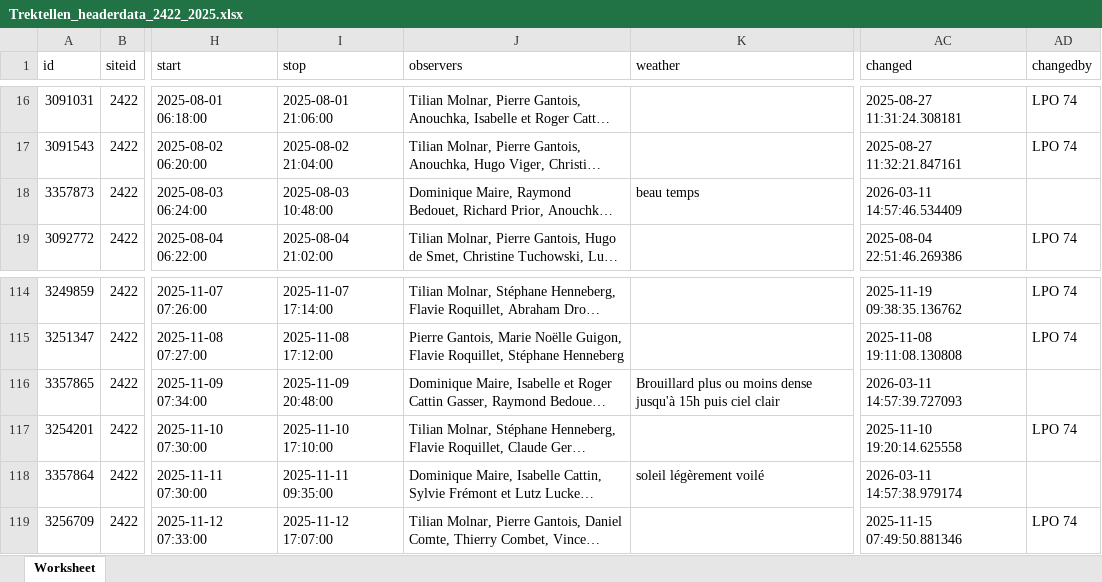
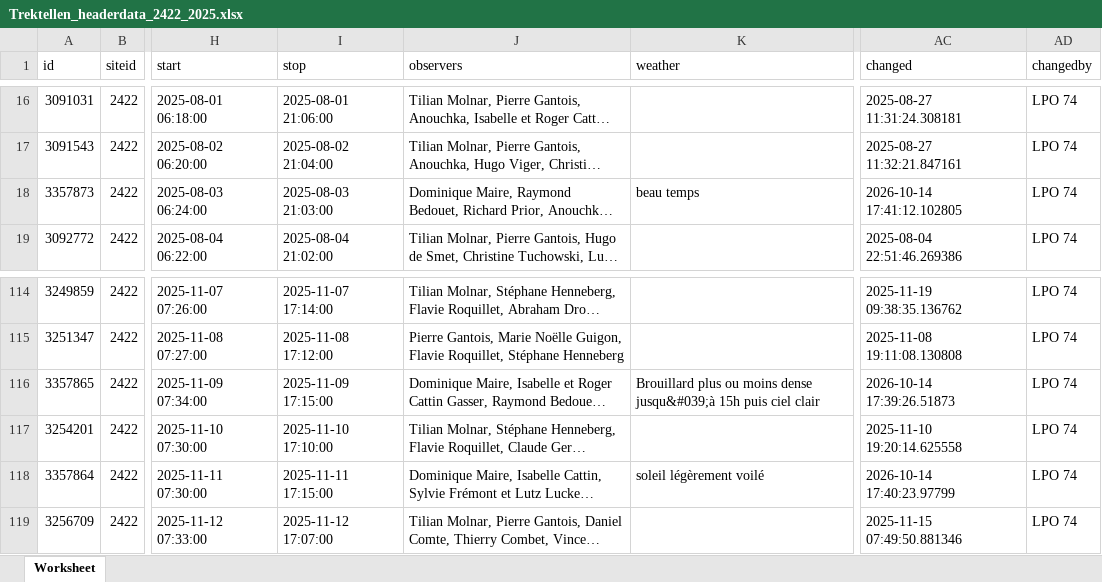
Before and after one commit to Rafnuss/defile-dataset, an Excel workbook: raw/trektellen/Trektellen_headerdata_2422_2025.xlsx, sheet Worksheet, drawn as a sheet; only a part is shown, gaps mark what is left out; long unchanged cells end in …; values as stored, in another font and other column widths than the file's, no borders; the diff names each change by its address in the sheet, - before the commit and + after, or states it on an @@ line.

```diff
--- a/raw/trektellen/Trektellen_headerdata_2422_2025.xlsx (sheet Worksheet)
+++ b/raw/trektellen/Trektellen_headerdata_2422_2025.xlsx (sheet Worksheet)
-I18 (stop): 2025-08-03 10:48:00
+I18 (stop): 2025-08-03 21:03:00
-AC18 (changed): 2026-03-11 14:57:46.534409
+AC18 (changed): 2026-10-14 17:41:12.102805
-AD18 (changedby): (empty)
+AD18 (changedby): LPO 74
-I116 (stop): 2025-11-09 20:48:00
+I116 (stop): 2025-11-09 17:15:00
-K116 (weather): …moins dense jusqu'à 15h puis…
+K116 (weather): …moins dense jusqu&#039;à 15h puis…
-AC116 (changed): 2026-03-11 14:57:39.727093
+AC116 (changed): 2026-10-14 17:39:26.51873
-AD116 (changedby): (empty)
+AD116 (changedby): LPO 74
-I118 (stop): 2025-11-11 09:35:00
+I118 (stop): 2025-11-11 17:15:00
-AC118 (changed): 2026-03-11 14:57:38.979174
+AC118 (changed): 2026-10-14 17:40:23.97799
-AD118 (changedby): (empty)
+AD118 (changedby): LPO 74
```
Also changed, not shown: raw/trektellen/Trektellen_data_2422_2026.xlsx, raw/trektellen/Trektellen_headerdata_2422_2022.xlsx, 38 other files.
